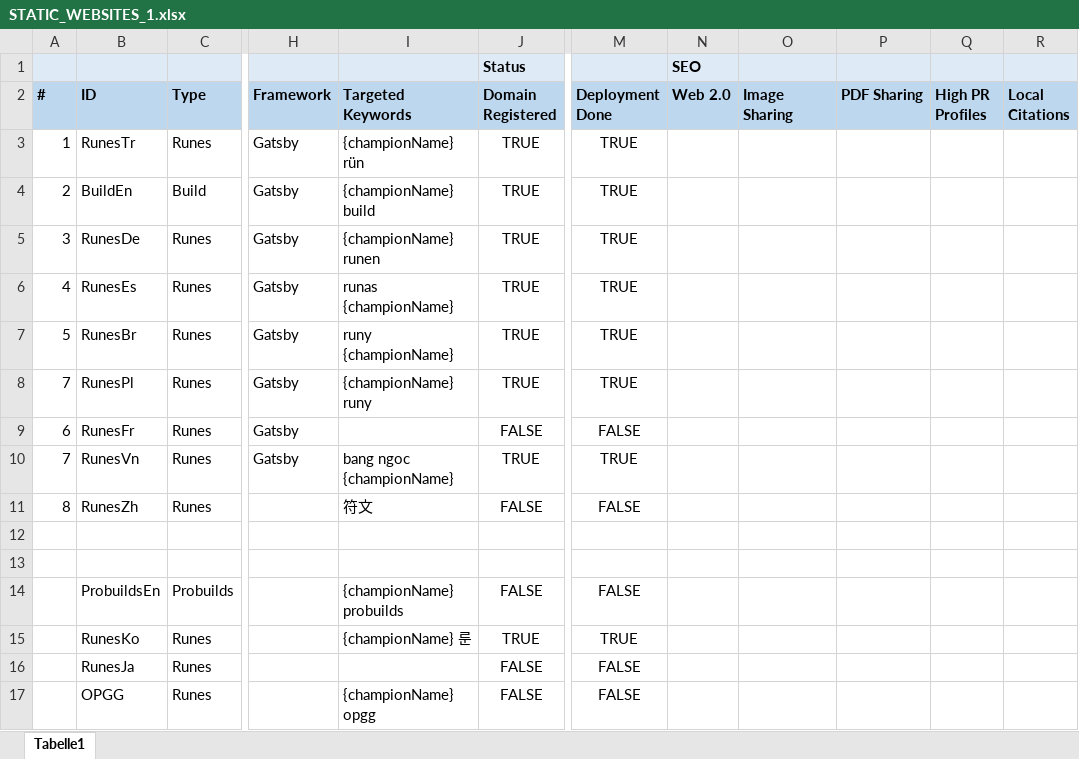
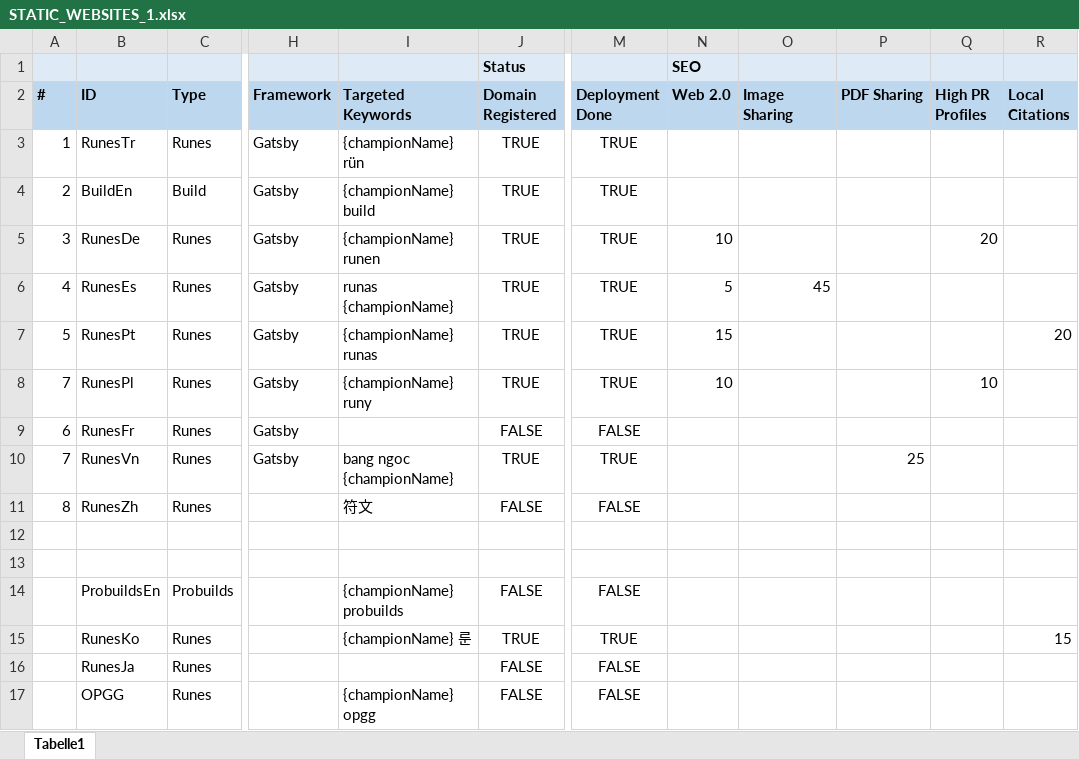
Before and after one commit to hk86/lolvvv-assets, an Excel workbook: private/concepts/seo/STATIC_WEBSITES_1.xlsx, sheet Tabelle1, drawn as a sheet; only a part is shown, gaps mark what is left out; values as stored, in another font and other column widths than the file's, no borders; the diff names each change by its address in the sheet, - before the commit and + after, or states it on an @@ line.

```diff
--- a/private/concepts/seo/STATIC_WEBSITES_1.xlsx (sheet Tabelle1)
+++ b/private/concepts/seo/STATIC_WEBSITES_1.xlsx (sheet Tabelle1)
-N5 (Web 2.0): (empty)
+N5 (Web 2.0): 10
-Q5 (High PR Profiles): (empty)
+Q5 (High PR Profiles): 20
-N6 (Web 2.0): (empty)
+N6 (Web 2.0): 5
-O6 (Image Sharing): (empty)
+O6 (Image Sharing): 45
-B7 (ID): RunesBr
+B7 (ID): RunesPt
-I7 (Targeted Keywords): runy {championName}
+I7 (Targeted Keywords): {championName} runas
-N7 (Web 2.0): (empty)
+N7 (Web 2.0): 15
-R7 (Local Citations): (empty)
+R7 (Local Citations): 20
-N8 (Web 2.0): (empty)
+N8 (Web 2.0): 10
-Q8 (High PR Profiles): (empty)
+Q8 (High PR Profiles): 10
-P10 (PDF Sharing): (empty)
+P10 (PDF Sharing): 25
-R15 (Local Citations): (empty)
+R15 (Local Citations): 15
```
Also changed, not shown: 4 other files.
